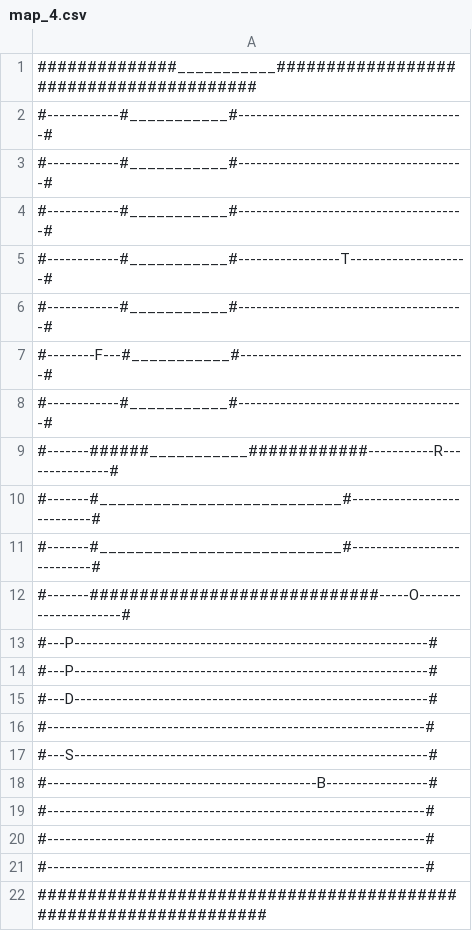
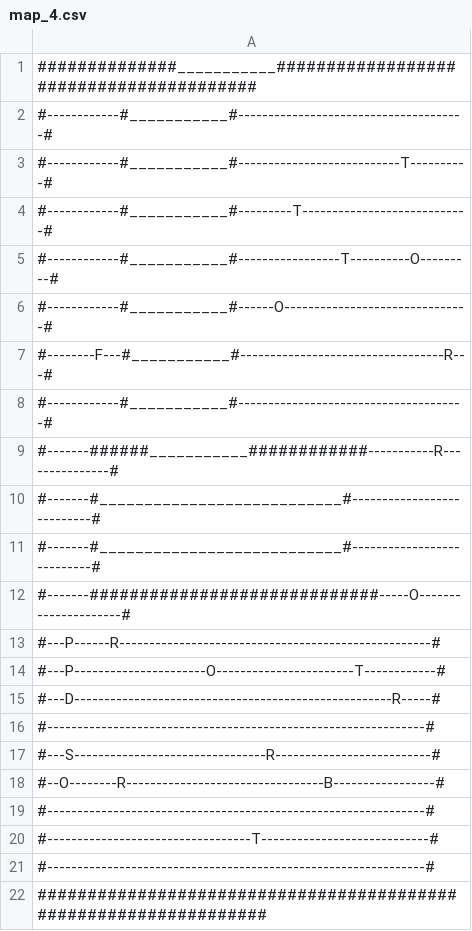
Before and after one commit to piotrpoloczek/PythonRougelikeGame, a CSV file: maps/map_4.csv, drawn as a sheet.

```diff
--- a/maps/map_4.csv
+++ b/maps/map_4.csv
@@ -2,7 +2,7 @@
 #------------#___________#--------------------------------------#
-#------------#___________#--------------------------------------#
-#------------#___________#--------------------------------------#
-#------------#___________#-----------------T--------------------#
-#------------#___________#--------------------------------------#
-#--------F---#___________#--------------------------------------#
+#------------#___________#---------------------------T----------#
+#------------#___________#---------T----------------------------#
+#------------#___________#-----------------T----------O---------#
+#------------#___________#------O-------------------------------#
+#--------F---#___________#----------------------------------R---#
 #------------#___________#--------------------------------------#
@@ -12,10 +12,10 @@
 #-------#############################-----O---------------------#
-#---P-----------------------------------------------------------#
-#---P-----------------------------------------------------------#
-#---D-----------------------------------------------------------#
+#---P------R----------------------------------------------------#
+#---P----------------------O-----------------------T------------#
+#---D-----------------------------------------------------R-----#
 #---------------------------------------------------------------#
-#---S-----------------------------------------------------------#
-#---------------------------------------------B-----------------#
+#---S--------------------------------R--------------------------#
+#--O--------R---------------------------------B-----------------#
 #---------------------------------------------------------------#
-#---------------------------------------------------------------#
+#----------------------------------T----------------------------#
 #---------------------------------------------------------------#
```
Also changed, not shown: maps/map_1.csv, 1 other file.
